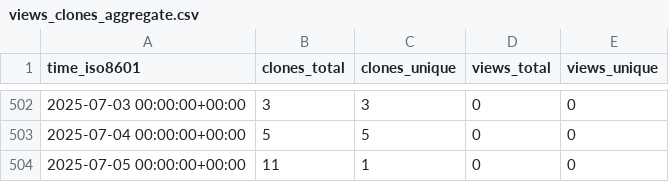
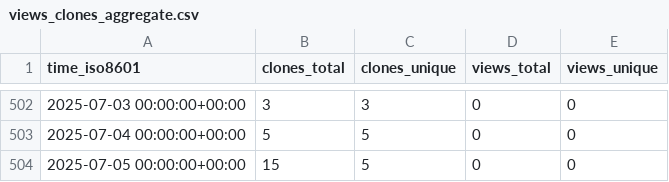
Before and after one commit to tobbie/c-sharp-algorithms, a CSV file: tobbie/c-sharp-algorithms/ghrs-data/views_clones_aggregate.csv, drawn as a sheet; only a part is shown, gaps mark what is left out.

```diff
--- a/tobbie/c-sharp-algorithms/ghrs-data/views_clones_aggregate.csv
+++ b/tobbie/c-sharp-algorithms/ghrs-data/views_clones_aggregate.csv
@@ -503,2 +503,2 @@ time_iso8601,clones_total,clones_unique,views_total,views_unique
 2025-07-04 00:00:00+00:00,5,5,0,0
-2025-07-05 00:00:00+00:00,11,1,0,0
+2025-07-05 00:00:00+00:00,15,5,0,0
```
Also changed, not shown: 1 other file.
